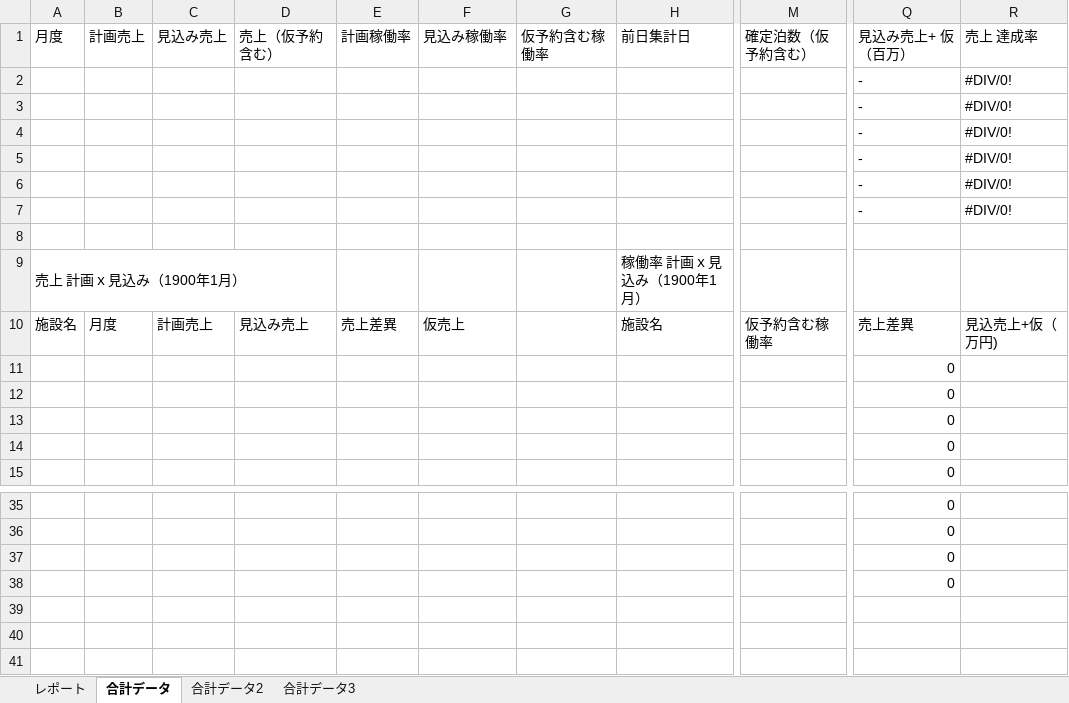
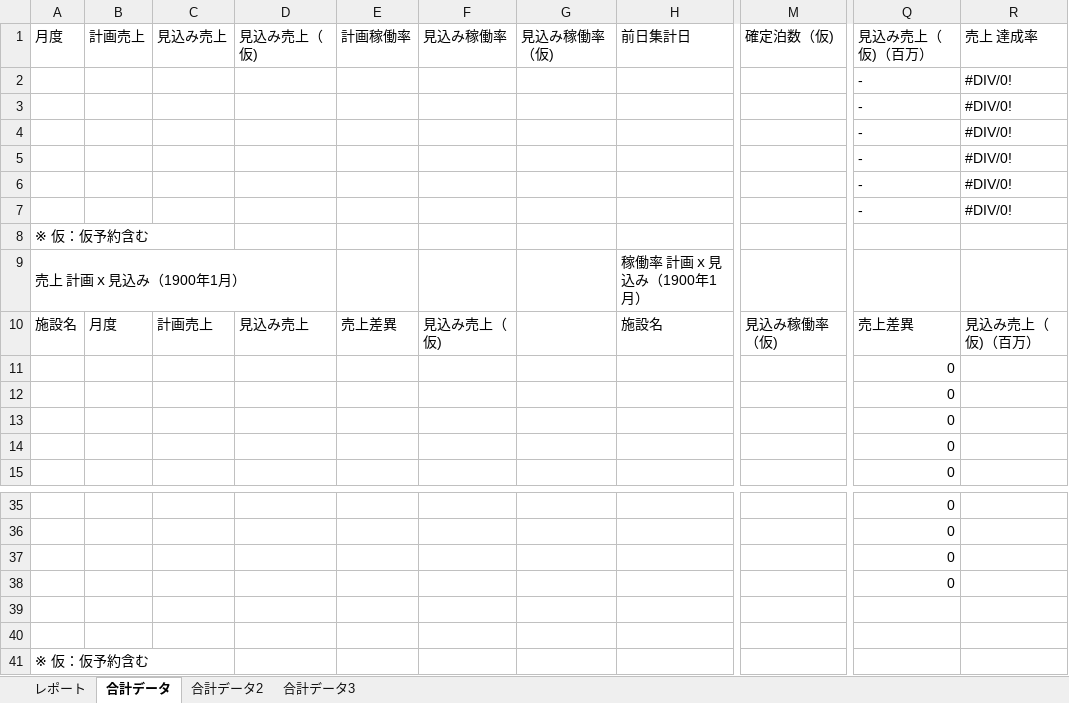
Before and after one commit to yonaka0406/rht-hotel-copy, an Excel workbook: api/components/デイリーテンプレート.xlsx, sheet 合計データ, drawn as a sheet; only a part is shown, gaps mark what is left out; values as stored, in another font and other column widths than the file's, no cell formats; conditional formats not drawn; rows hold the shown columns only; the diff names each change by its address in the sheet, - before the commit and + after, or states it on an @@ line.

Commit message:
Update デイリーテンプレート.xlsx

```diff
--- a/api/components/デイリーテンプレート.xlsx (sheet 合計データ)
+++ b/api/components/デイリーテンプレート.xlsx (sheet 合計データ)
-D1: 売上（仮予約含む）
+D1: 見込み売上（仮)
-G1: 仮予約含む稼働率
+G1: 見込み稼働率（仮)
-M1: 確定泊数（仮予約含む）
+M1: 確定泊数（仮)
-Q1: 見込み売上+ 仮（百万）
+Q1: 見込み売上（仮)（百万）
-A8 (月度): (empty)
+A8 (月度): ※ 仮：仮予約含む
-F10 (見込み稼働率): 仮売上
+F10 (見込み稼働率): 見込み売上（仮)
-M10 (確定泊数（仮)): 仮予約含む稼働率
+M10 (確定泊数（仮)): 見込み稼働率（仮)
-R10 (売上 達成率): 見込売上+仮（万円)
+R10 (売上 達成率): 見込み売上（仮)（百万）
+row 39: (empty)
+row 40: (empty)
+row 41: ※ 仮：仮予約含む
```
Also changed, not shown: sheet 合計データ2, sheet 合計データ3, sheet レポート, cell formats, charts or pictures.
